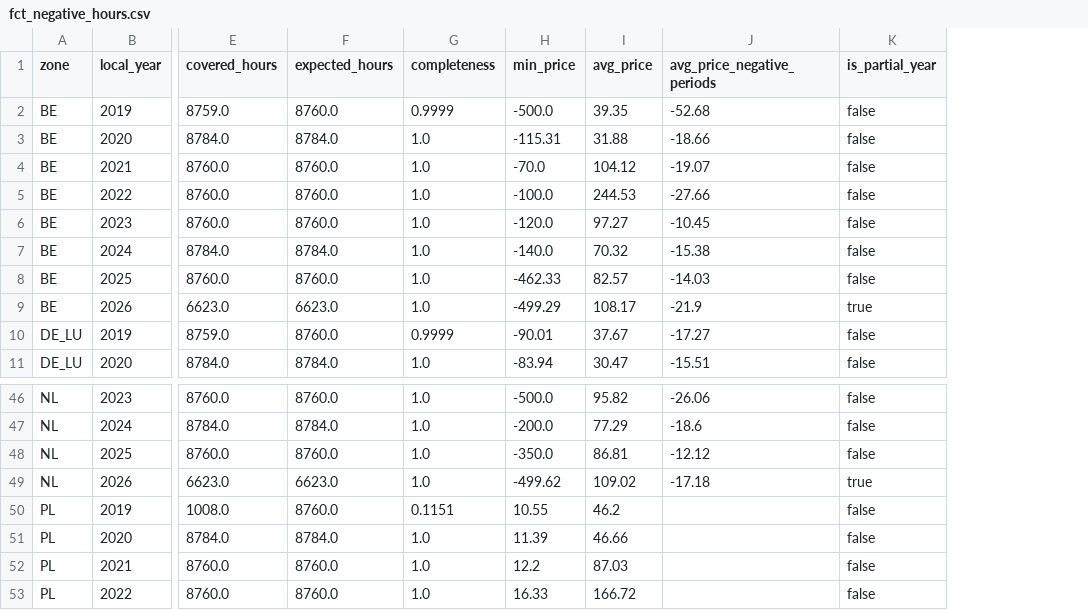
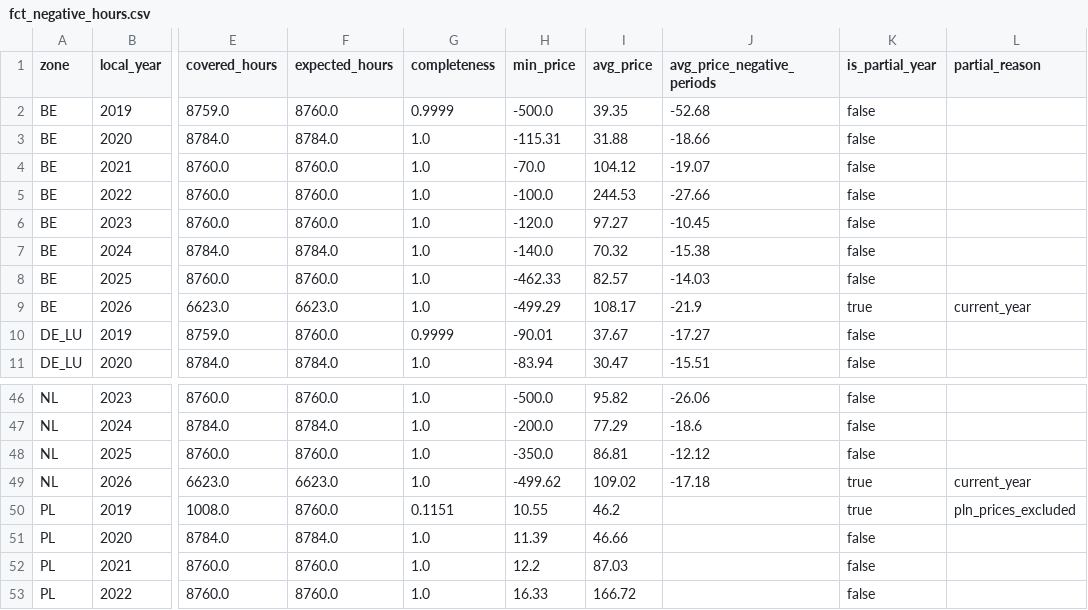
Before and after one commit to Sbaiii/negative-hours, a CSV file: analysis/outputs/fct_negative_hours.csv, drawn as a sheet; only a part is shown, gaps mark what is left out; the diff names each change by its address in the sheet, - before the commit and + after, or states it on an @@ line.

Commit message:
feat: flag incomplete years and give the reason in fct_negative_hours
is_partial_year is now true for the current year OR completeness < 0.98,
and partial_reason says why ('current_year' / 'pln_prices_excluded').
A test requires every partial year to have a reason, so a new unexplained
gap fails the build. The PL EUR start is one dbt var used by stg_prices
and the mart.

```diff
--- a/analysis/outputs/fct_negative_hours.csv
+++ b/analysis/outputs/fct_negative_hours.csv
+column L (partial_reason), row 9: current_year; rows 49-50: current_year | pln_prices_excluded
-K50 (is_partial_year): false
+K50 (is_partial_year): true
```
Also changed, not shown: 4 other files.
